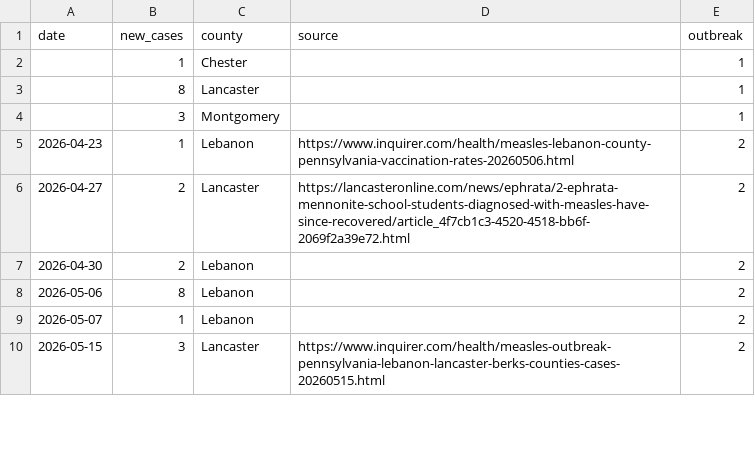
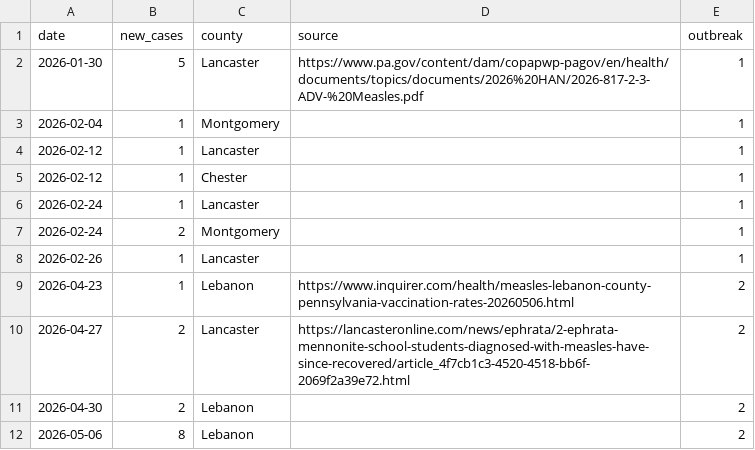
Before and after one commit to PittsburghPG/measles-tracker, a TSV file: data/measles_daily.tsv, drawn as a sheet; only a part is shown; the shorter side is filled out with more unchanged rows.

Commit message:
Backfill early outbreak case history (Jan–Apr 2026)
The tracker previously started at the first known case of the current,
larger outbreak (2026-04-20) with three undated placeholder rows for
its earliest cases. PDOH's HAN advisory documents an earlier, smaller
cluster of cases starting 2026-01-30, so this adds those dated rows
and the corresponding weekly rollup, and relabels 2026-04-20 as the
start of the second, larger outbreak.

```diff
--- a/data/measles_daily.tsv
+++ b/data/measles_daily.tsv
@@ -1,5 +1,9 @@
 date	new_cases	county	source	outbreak
-	1	Chester		1
-	8	Lancaster		1
-	3	Montgomery		1
+2026-01-30	5	Lancaster	https://www.pa.gov/content/dam/copapwp-pagov/en/health/documents/topics/documents/2026%20HAN/2026-817-2-3-ADV-%20Measles.pdf	1
+2026-02-04	1	Montgomery		1
+2026-02-12	1	Lancaster		1
+2026-02-12	1	Chester		1
+2026-02-24	1	Lancaster		1
+2026-02-24	2	Montgomery		1
+2026-02-26	1	Lancaster		1
 2026-04-23	1	Lebanon	https://www.inquirer.com/health/measles-lebanon-county-pennsylvania-vaccination-rates-20260506.html	2
```
Also changed, not shown: data/measles_weekly.tsv.
